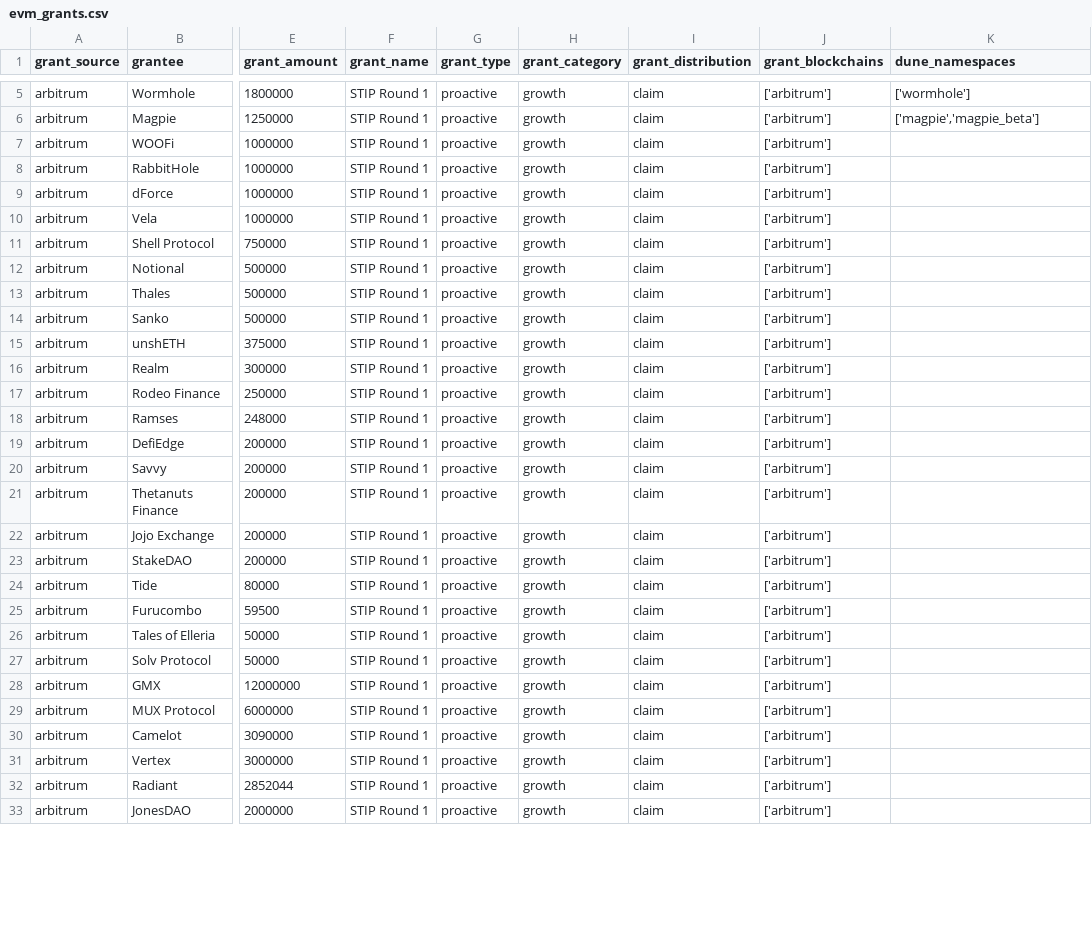
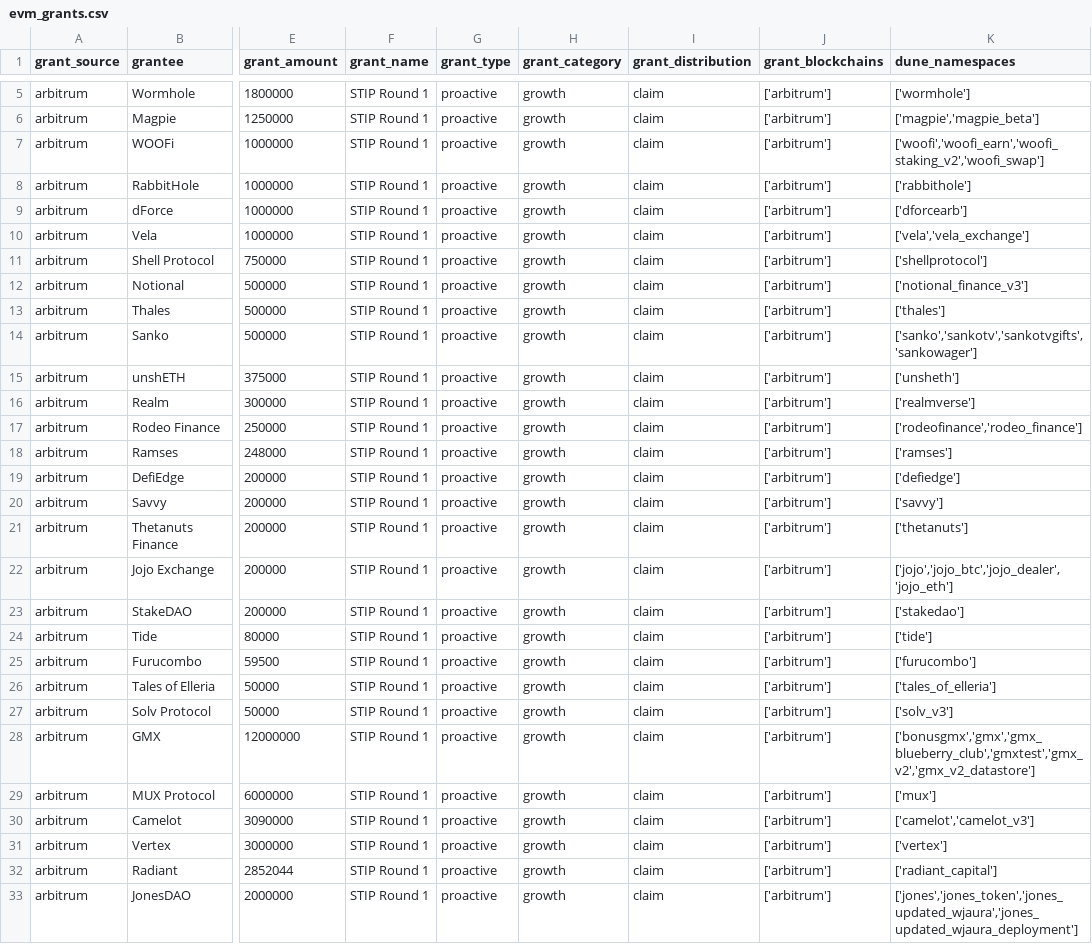
Before and after one commit to andrewhong5297/Crypto-Grants-Analysis, a CSV file: uploads/evm_grants.csv, drawn as a sheet; only a part is shown, gaps mark what is left out; the diff covers the shown part only; the diff names each change by its address in the sheet, - before the commit and + after, or states it on an @@ line.

Commit message:
push arbitrum

```diff
--- a/uploads/evm_grants.csv
+++ b/uploads/evm_grants.csv
-K7 (dune_namespaces): (empty)
+K7 (dune_namespaces): ['woofi','woofi_earn','woofi_staking_v2','woofi_swap']
-K8 (dune_namespaces): (empty)
+K8 (dune_namespaces): ['rabbithole']
-K9 (dune_namespaces): (empty)
+K9 (dune_namespaces): ['dforcearb']
-K10 (dune_namespaces): (empty)
+K10 (dune_namespaces): ['vela','vela_exchange']
-K11 (dune_namespaces): (empty)
+K11 (dune_namespaces): ['shellprotocol']
-K12 (dune_namespaces): (empty)
+K12 (dune_namespaces): ['notional_finance_v3']
-K13 (dune_namespaces): (empty)
+K13 (dune_namespaces): ['thales']
-K14 (dune_namespaces): (empty)
+K14 (dune_namespaces): ['sanko','sankotv','sankotvgifts','sankowager']
-K15 (dune_namespaces): (empty)
+K15 (dune_namespaces): ['unsheth']
-K16 (dune_namespaces): (empty)
+K16 (dune_namespaces): ['realmverse']
-K17 (dune_namespaces): (empty)
+K17 (dune_namespaces): ['rodeofinance','rodeo_finance']
-K18 (dune_namespaces): (empty)
+K18 (dune_namespaces): ['ramses']
-K19 (dune_namespaces): (empty)
+K19 (dune_namespaces): ['defiedge']
-K20 (dune_namespaces): (empty)
+K20 (dune_namespaces): ['savvy']
-K21 (dune_namespaces): (empty)
+K21 (dune_namespaces): ['thetanuts']
-K22 (dune_namespaces): (empty)
+K22 (dune_namespaces): ['jojo','jojo_btc','jojo_dealer','jojo_eth']
-K23 (dune_namespaces): (empty)
+K23 (dune_namespaces): ['stakedao']
-K24 (dune_namespaces): (empty)
+K24 (dune_namespaces): ['tide']
-K25 (dune_namespaces): (empty)
+K25 (dune_namespaces): ['furucombo']
-K26 (dune_namespaces): (empty)
+K26 (dune_namespaces): ['tales_of_elleria']
-K27 (dune_namespaces): (empty)
+K27 (dune_namespaces): ['solv_v3']
-K28 (dune_namespaces): (empty)
+K28 (dune_namespaces): ['bonusgmx','gmx','gmx_blueberry_club','gmxtest','gmx_v2','gmx_v2_datastore']
-K29 (dune_namespaces): (empty)
+K29 (dune_namespaces): ['mux']
-K30 (dune_namespaces): (empty)
+K30 (dune_namespaces): ['camelot','camelot_v3']
-K31 (dune_namespaces): (empty)
+K31 (dune_namespaces): ['vertex']
-K32 (dune_namespaces): (empty)
+K32 (dune_namespaces): ['radiant_capital']
-K33 (dune_namespaces): (empty)
+K33 (dune_namespaces): ['jones','jones_token','jones_updated_wjaura','jones_updated_wjaura_deployment']
```
Also changed, not shown: 25 edited cells elsewhere in this file.
